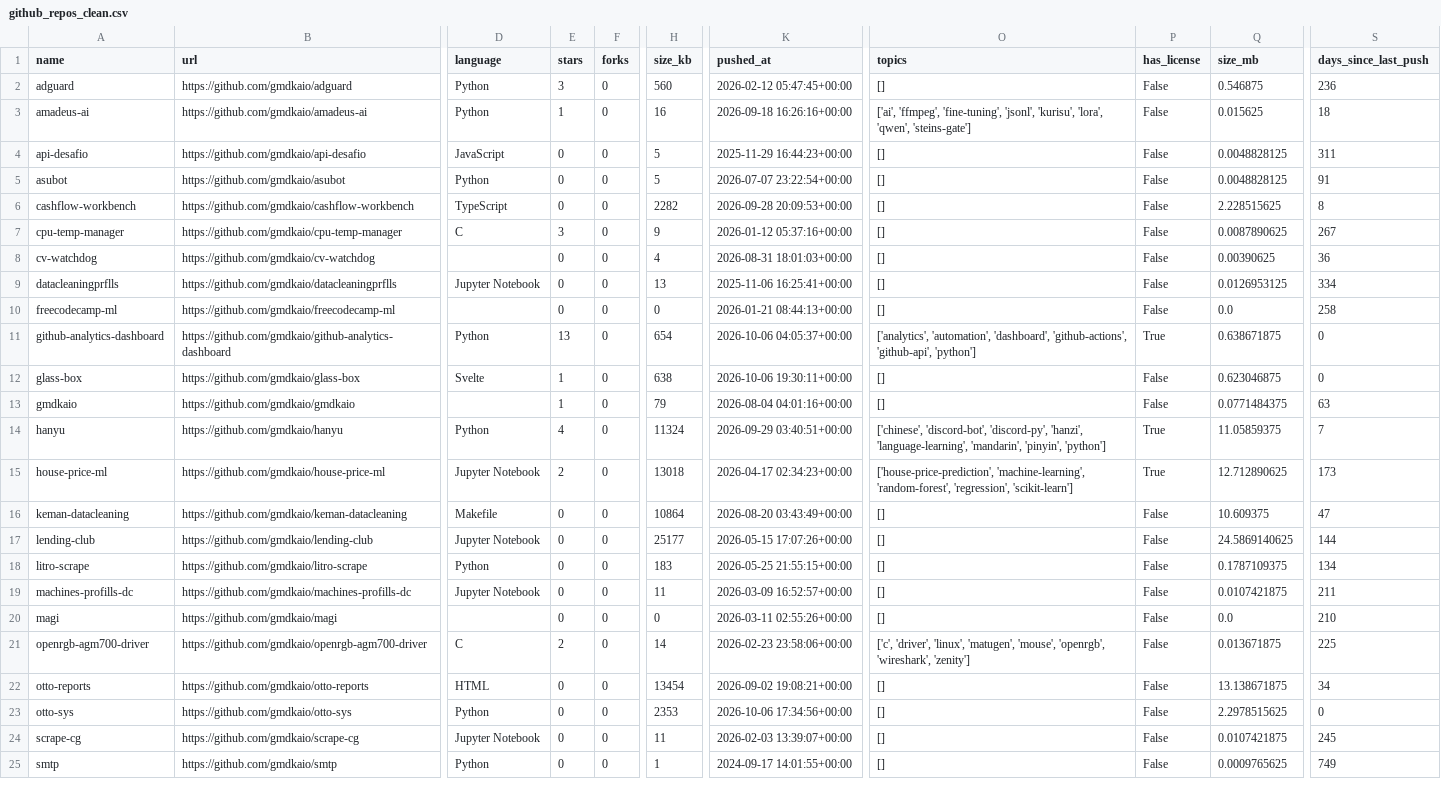
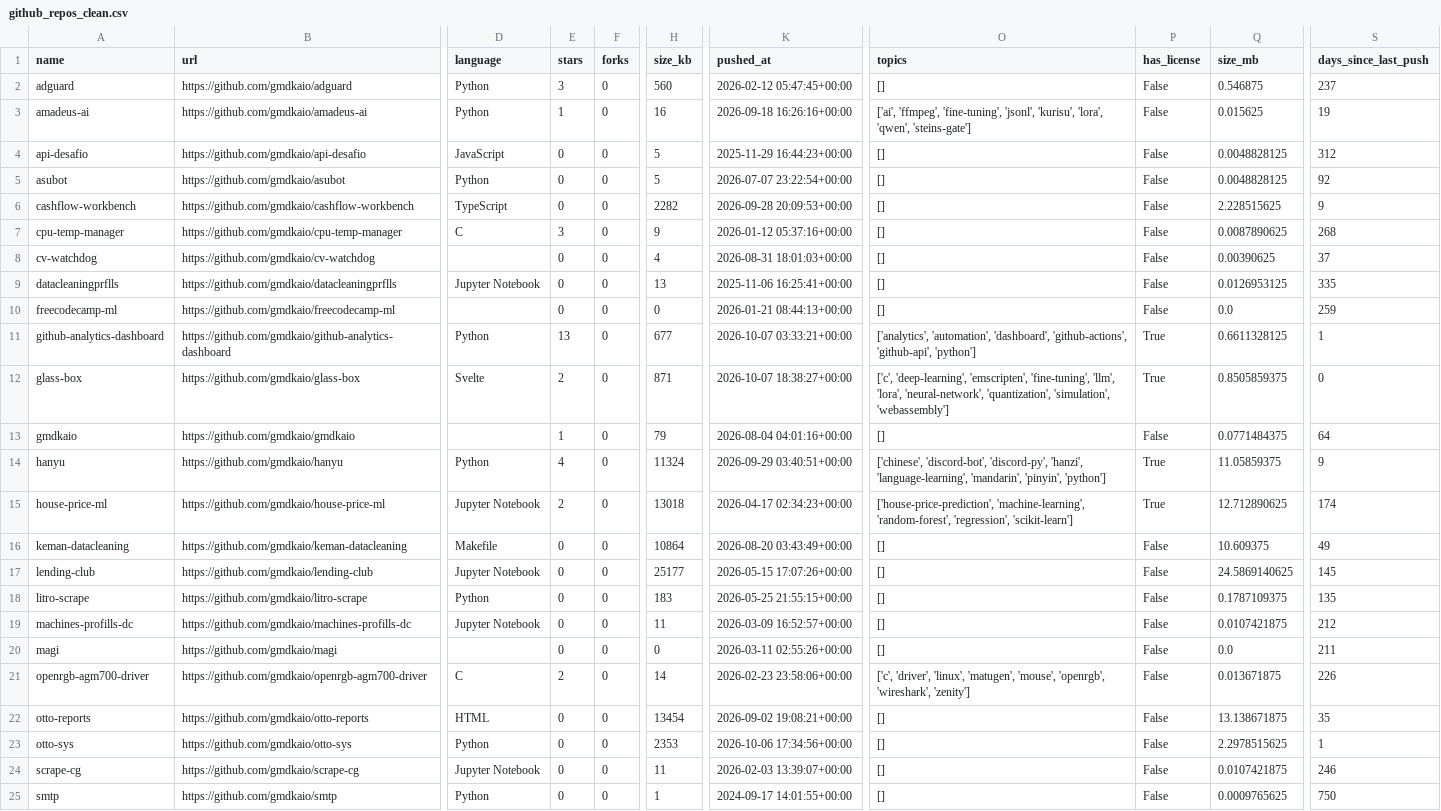
Before and after one commit to gmdkaio/github-analytics-dashboard, a CSV file: data/github_repos_clean.csv, drawn as a sheet; only a part is shown, gaps mark what is left out; the diff covers the shown part only; the diff names each change by its address in the sheet, - before the commit and + after, or states it on an @@ line.

```diff
--- a/data/github_repos_clean.csv
+++ b/data/github_repos_clean.csv
-S2 (days_since_last_push): 236
+S2 (days_since_last_push): 237
-S3 (days_since_last_push): 18
+S3 (days_since_last_push): 19
-S4 (days_since_last_push): 311
+S4 (days_since_last_push): 312
-S5 (days_since_last_push): 91
+S5 (days_since_last_push): 92
-S6 (days_since_last_push): 8
+S6 (days_since_last_push): 9
-S7 (days_since_last_push): 267
+S7 (days_since_last_push): 268
-S8 (days_since_last_push): 36
+S8 (days_since_last_push): 37
-S9 (days_since_last_push): 334
+S9 (days_since_last_push): 335
-S10 (days_since_last_push): 258
+S10 (days_since_last_push): 259
-H11 (size_kb): 654
+H11 (size_kb): 677
-K11 (pushed_at): 2026-10-06 04:05:37+00:00
+K11 (pushed_at): 2026-10-07 03:33:21+00:00
-Q11 (size_mb): 0.638671875
+Q11 (size_mb): 0.6611328125
-S11 (days_since_last_push): 0
+S11 (days_since_last_push): 1
-E12 (stars): 1
+E12 (stars): 2
-H12 (size_kb): 638
+H12 (size_kb): 871
-K12 (pushed_at): 2026-10-06 19:30:11+00:00
+K12 (pushed_at): 2026-10-07 18:38:27+00:00
-O12 (topics): []
+O12 (topics): ['c', 'deep-learning', 'emscripten', 'fine-tuning', 'llm', 'lora', 'neural-network', 'quantization', 'simulation', 'webassembly']
-P12 (has_license): False
+P12 (has_license): True
-Q12 (size_mb): 0.623046875
+Q12 (size_mb): 0.8505859375
-S13 (days_since_last_push): 63
+S13 (days_since_last_push): 64
-S14 (days_since_last_push): 7
+S14 (days_since_last_push): 9
-S15 (days_since_last_push): 173
+S15 (days_since_last_push): 174
-S16 (days_since_last_push): 47
+S16 (days_since_last_push): 49
-S17 (days_since_last_push): 144
+S17 (days_since_last_push): 145
-S18 (days_since_last_push): 134
+S18 (days_since_last_push): 135
-S19 (days_since_last_push): 211
+S19 (days_since_last_push): 212
-S20 (days_since_last_push): 210
+S20 (days_since_last_push): 211
-S21 (days_since_last_push): 225
+S21 (days_since_last_push): 226
-S22 (days_since_last_push): 34
+S22 (days_since_last_push): 35
-S23 (days_since_last_push): 0
+S23 (days_since_last_push): 1
-S24 (days_since_last_push): 245
+S24 (days_since_last_push): 246
-S25 (days_since_last_push): 749
+S25 (days_since_last_push): 750
```
Also changed, not shown: 13 edited cells elsewhere in this file, 1 other file.
